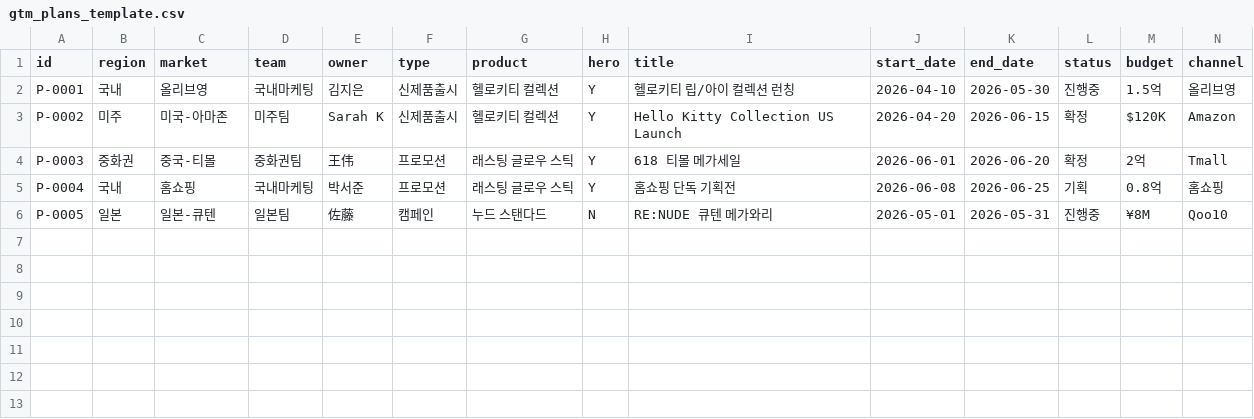
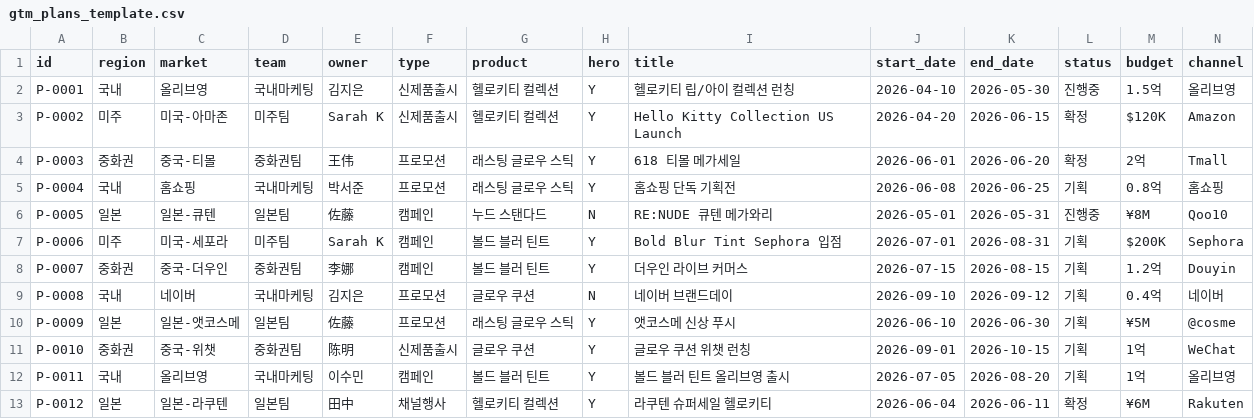
Before and after one commit to jsteven119/cross_calander, a CSV file: gtm_plans_template.csv, drawn as a sheet; only a part is shown; rows hold the shown columns only; the diff names each change by its address in the sheet, - before the commit and + after, or states it on an @@ line.

```diff
--- a/gtm_plans_template.csv
+++ b/gtm_plans_template.csv
+row 7: P-0006 | 미주 | 미국-세포라 | 미주팀 | Sarah K | 캠페인 | 볼드 블러 틴트 | Y | Bold Blur Tint Sephora 입점 | 2026-07-01 | 2026-08-31 | 기획 | $200K | Sephora
+row 8: P-0007 | 중화권 | 중국-더우인 | 중화권팀 | 李娜 | 캠페인 | 볼드 블러 틴트 | Y | 더우인 라이브 커머스 | 2026-07-15 | 2026-08-15 | 기획 | 1.2억 | Douyin
+row 9: P-0008 | 국내 | 네이버 | 국내마케팅 | 김지은 | 프로모션 | 글로우 쿠션 | N | 네이버 브랜드데이 | 2026-09-10 | 2026-09-12 | 기획 | 0.4억 | 네이버
+row 10: P-0009 | 일본 | 일본-앳코스메 | 일본팀 | 佐藤 | 프로모션 | 래스팅 글로우 스틱 | Y | 앳코스메 신상 푸시 | 2026-06-10 | 2026-06-30 | 기획 | ¥5M | @cosme
+row 11: P-0010 | 중화권 | 중국-위챗 | 중화권팀 | 陈明 | 신제품출시 | 글로우 쿠션 | Y | 글로우 쿠션 위챗 런칭 | 2026-09-01 | 2026-10-15 | 기획 | 1억 | WeChat
+row 12: P-0011 | 국내 | 올리브영 | 국내마케팅 | 이수민 | 캠페인 | 볼드 블러 틴트 | Y | 볼드 블러 틴트 올리브영 출시 | 2026-07-05 | 2026-08-20 | 기획 | 1억 | 올리브영
+row 13: P-0012 | 일본 | 일본-라쿠텐 | 일본팀 | 田中 | 채널행사 | 헬로키티 컬렉션 | Y | 라쿠텐 슈퍼세일 헬로키티 | 2026-06-04 | 2026-06-11 | 확정 | ¥6M | Rakuten
```
Also changed, not shown: 2 other files.
